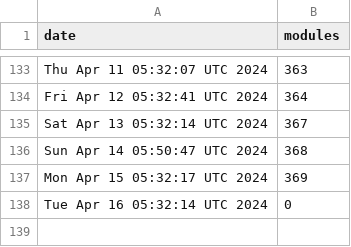
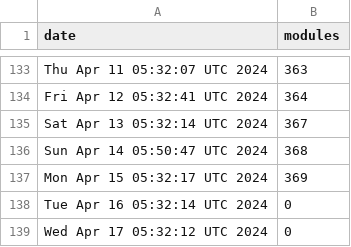
Before and after one commit to jpadams/daggerverse-stats, a CSV file: data.csv, drawn as a sheet; only a part is shown, gaps mark what is left out.

```diff
--- a/data.csv
+++ b/data.csv
@@ -138 +138,2 @@ Mon Apr 15 05:32:17 UTC 2024,369
 Tue Apr 16 05:32:14 UTC 2024,0
+Wed Apr 17 05:32:12 UTC 2024,0
```
Also changed, not shown: 1 other file.
